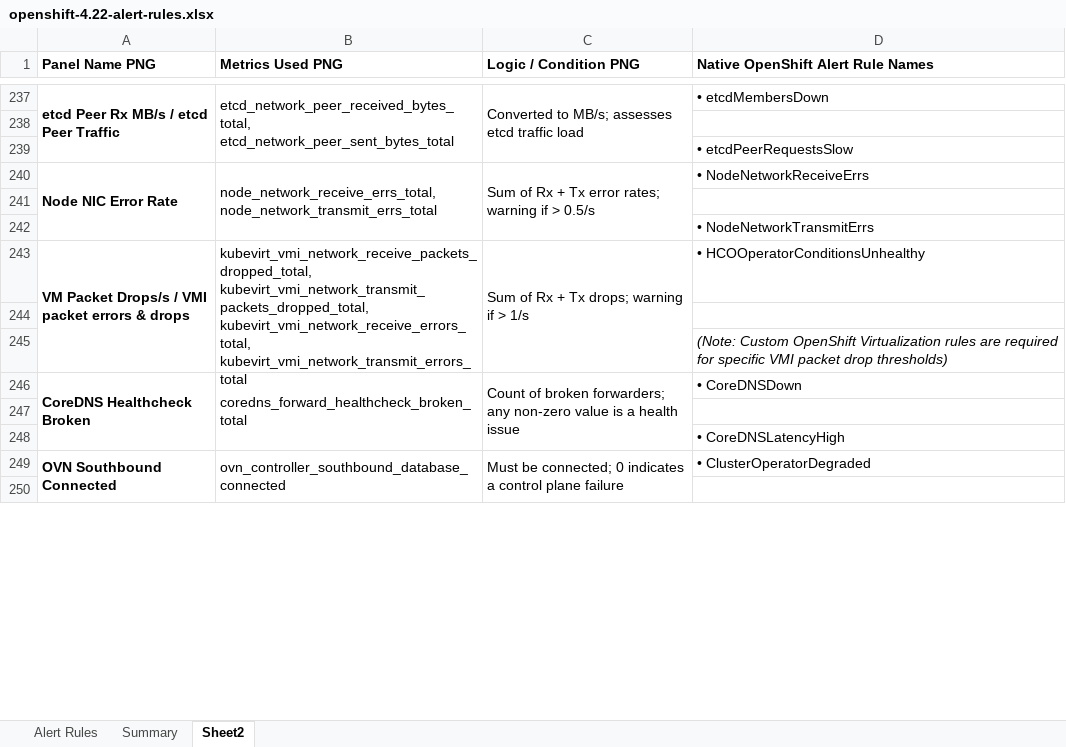
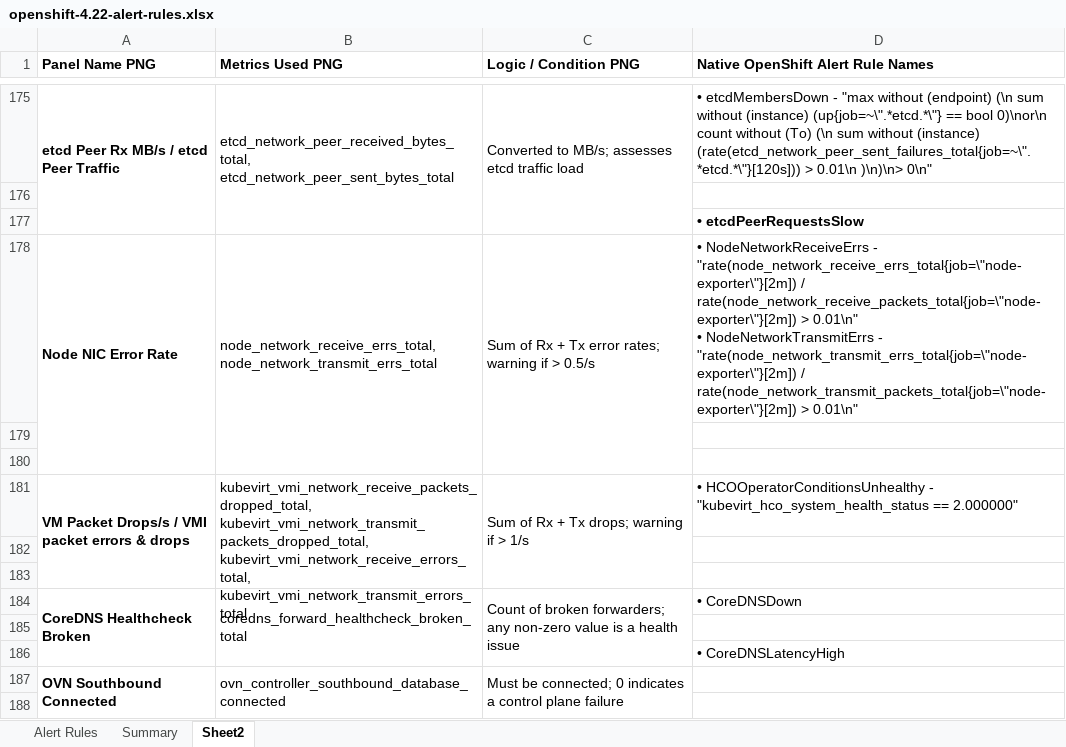
Before and after one commit to vineetsunny/SystemMemoryExceedsReservation, an Excel workbook: openshift-4.22-alert-rules.xlsx, sheet Sheet2, drawn as a sheet; only a part is shown, gaps mark what is left out; values as stored, in another font and other column widths than the file's, no borders; removed rows and columns are numbered as before the commit, all else as after; ↵ is a line break in a cell; the diff covers the shown part only; the diff names each change by its address in the sheet, - before the commit and + after, or states it on an @@ line.

```diff
--- a/openshift-4.22-alert-rules.xlsx (sheet Sheet2)
+++ b/openshift-4.22-alert-rules.xlsx (sheet Sheet2)
-D175: • etcdMembersDown
+D175: • etcdMembersDown - "max without (endpoint) (\n sum without (instance) (up{job=~\".*etcd.*\"} == bool 0)\nor\n count without (To) (\n sum without (instance) (rate(etcd_network_peer_sent_failures_total{job=~\".*etcd.*\"}[120s])) > 0.01\n )\n)\n> 0\n"
-D177 bold: off
+D177 bold: on
-A240:A242 merged
+A178:A180 merged
-B240:B242 merged
+B178:B180 merged
-C240:C242 merged
+C178:C180 merged
-D178: • NodeNetworkReceiveErrs
+D178: • NodeNetworkReceiveErrs - "rate(node_network_receive_errs_total{job=\"node-exporter\"}[2m]) / rate(node_network_receive_packets_total{job=\"node-exporter\"}[2m]) > 0.01\n" ↵ • NodeNetworkTransmitErrs - "rate(node_network_transmit_errs_total{job=\"node-exporter\"}[2m]) / rate(node_network_transmit_packets_total{job=\"node-exporter\"}[2m]) > 0.01\n"
-row 242:  |  |  | • NodeNetworkTransmitErrs
-row 243: VM Packet Drops/s / VMI packet errors & drops | kubevirt_vmi_network_receive_packets_dropped_total, kubevirt_vmi_network_transmit_packets_dropped_total, kubevirt_vmi_network_receive_errors_total, kubevirt_vmi_network_transmit_errors_total | Sum of Rx + Tx drops; warning if > 1/s | • HCOOperatorConditionsUnhealthy
+row 181: VM Packet Drops/s / VMI packet errors & drops | kubevirt_vmi_network_receive_packets_dropped_total, kubevirt_vmi_network_transmit_packets_dropped_total, kubevirt_vmi_network_receive_errors_total, kubevirt_vmi_network_transmit_errors_total | Sum of Rx + Tx drops; warning if > 1/s | • HCOOperatorConditionsUnhealthy - "kubevirt_hco_system_health_status == 2.000000"
-D182: (Note: Custom OpenShift Virtualization rules are required for specific VMI packet drop thresholds)
+D182: (empty)
+row 183: (empty)
-D187: • ClusterOperatorDegraded
+D187: (empty)
```
Also changed, not shown: 174 added rows, 268 removed rows, 2 moved rows, 17 edited cells, cell formats and merged cells elsewhere in this sheet.
